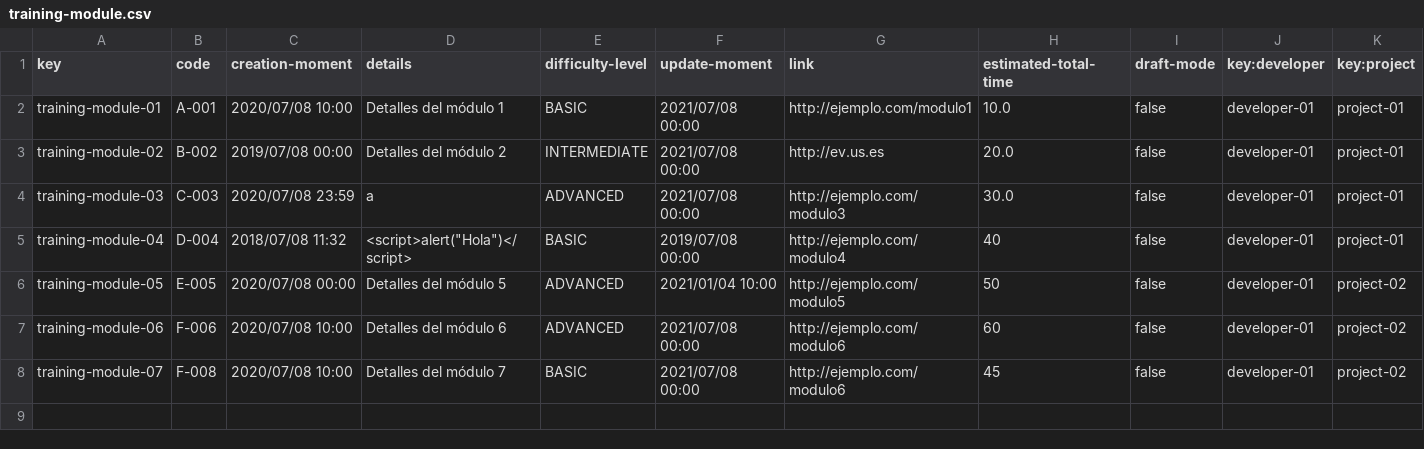
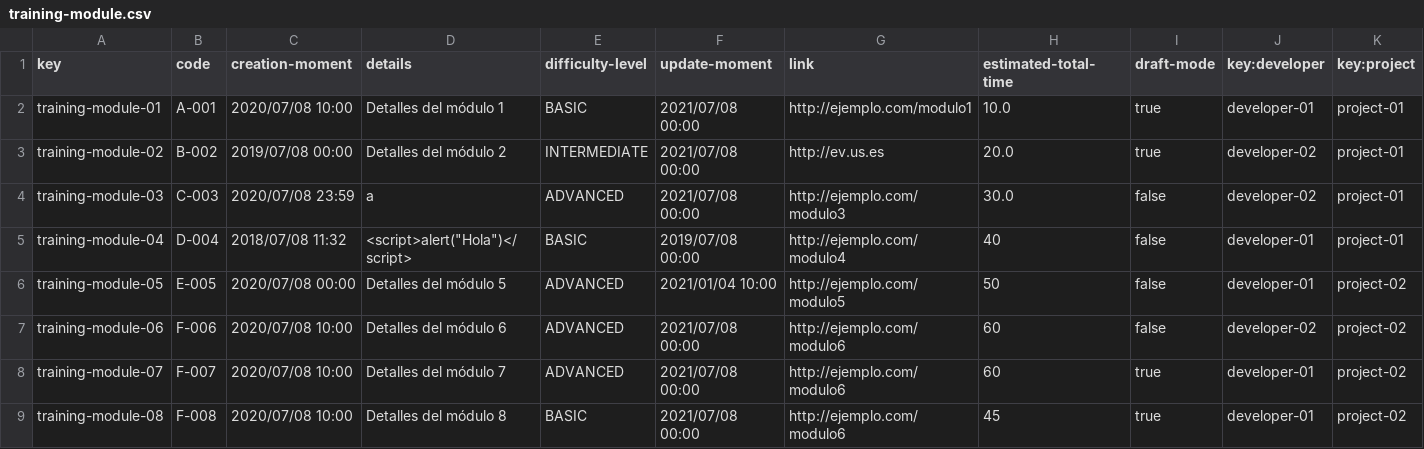
Before and after one commit to luchersol/Acme-SF-D04, a CSV file: src/main/webapp/WEB-INF/resources/sample-data/training-module.csv, drawn as a sheet.

Commit message:
test: Hechos tests de trainingModule

```diff
--- a/src/main/webapp/WEB-INF/resources/sample-data/training-module.csv
+++ b/src/main/webapp/WEB-INF/resources/sample-data/training-module.csv
@@ -1,8 +1,9 @@
 key,code,creation-moment,details,difficulty-level,update-moment,link,estimated-total-time,draft-mode,key:developer,key:project
-training-module-01,A-001,2020/07/08 10:00,Detalles del módulo 1,BASIC,2021/07/08 00:00,http://ejemplo.com/modulo1,10.0,false,developer-01,project-01
-training-module-02,B-002,2019/07/08 00:00,Detalles del módulo 2,INTERMEDIATE,2021/07/08 00:00,http://ev.us.es,20.0,false,developer-01,project-01
-training-module-03,C-003,2020/07/08 23:59,a,ADVANCED,2021/07/08 00:00,http://ejemplo.com/modulo3,30.0,false,developer-01,project-01
+training-module-01,A-001,2020/07/08 10:00,Detalles del módulo 1,BASIC,2021/07/08 00:00,http://ejemplo.com/modulo1,10.0,true,developer-01,project-01
+training-module-02,B-002,2019/07/08 00:00,Detalles del módulo 2,INTERMEDIATE,2021/07/08 00:00,http://ev.us.es,20.0,true,developer-02,project-01
+training-module-03,C-003,2020/07/08 23:59,a,ADVANCED,2021/07/08 00:00,http://ejemplo.com/modulo3,30.0,false,developer-02,project-01
 training-module-04,D-004,2018/07/08 11:32,"<script>alert(""Hola"")</script>",BASIC,2019/07/08 00:00,http://ejemplo.com/modulo4,40,false,developer-01,project-01
 training-module-05,E-005,2020/07/08 00:00,Detalles del módulo 5,ADVANCED,2021/01/04 10:00,http://ejemplo.com/modulo5,50,false,developer-01,project-02
-training-module-06,F-006,2020/07/08 10:00,Detalles del módulo 6,ADVANCED,2021/07/08 00:00,http://ejemplo.com/modulo6,60,false,developer-01,project-02
-training-module-07,F-008,2020/07/08 10:00,Detalles del módulo 7,BASIC,2021/07/08 00:00,http://ejemplo.com/modulo6,45,false,developer-01,project-02
+training-module-06,F-006,2020/07/08 10:00,Detalles del módulo 6,ADVANCED,2021/07/08 00:00,http://ejemplo.com/modulo6,60,false,developer-02,project-02
+training-module-07,F-007,2020/07/08 10:00,Detalles del módulo 7,ADVANCED,2021/07/08 00:00,http://ejemplo.com/modulo6,60,true,developer-01,project-02
+training-module-08,F-008,2020/07/08 10:00,Detalles del módulo 8,BASIC,2021/07/08 00:00,http://ejemplo.com/modulo6,45,true,developer-01,project-02
```
Also changed, not shown: src/main/webapp/WEB-INF/resources/sample-data/training-session.csv, 42 other files.
